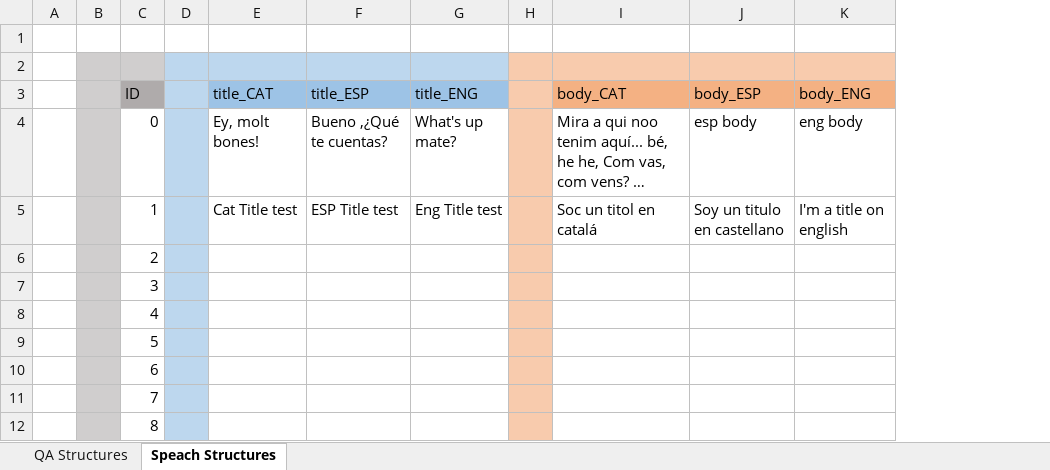
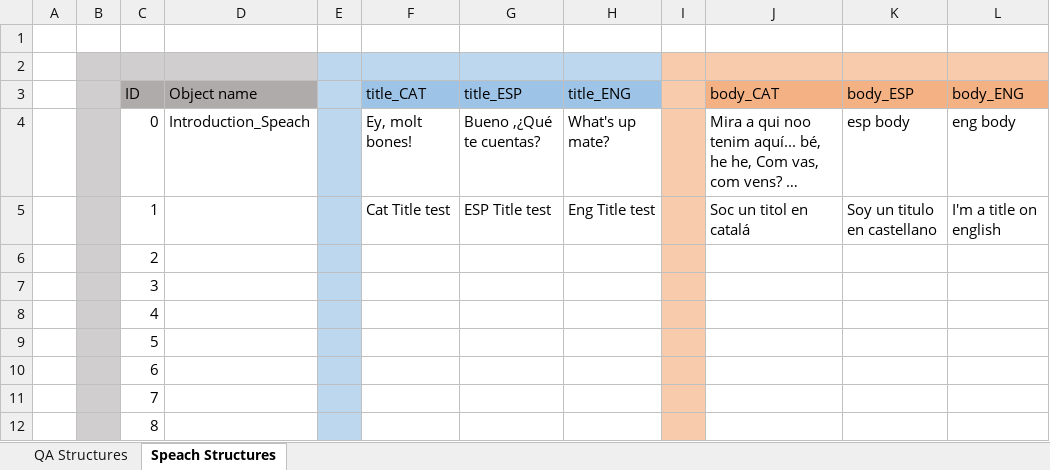
Before and after one commit to Jantix6/FattoPrizzerva2.0, an Excel workbook: dialogsData.xlsx, sheet Speach Structures, drawn as a sheet; long unchanged cells end in …; values as stored, in another font and other column widths than the file's, no borders; the diff names each change by its address in the sheet, - before the commit and + after, or states it on an @@ line.

```diff
--- a/dialogsData.xlsx (sheet Speach Structures)
+++ b/dialogsData.xlsx (sheet Speach Structures)
+column D (Object name), row 4: Introduction_Speach
```
Also changed, not shown: 11 other files.
